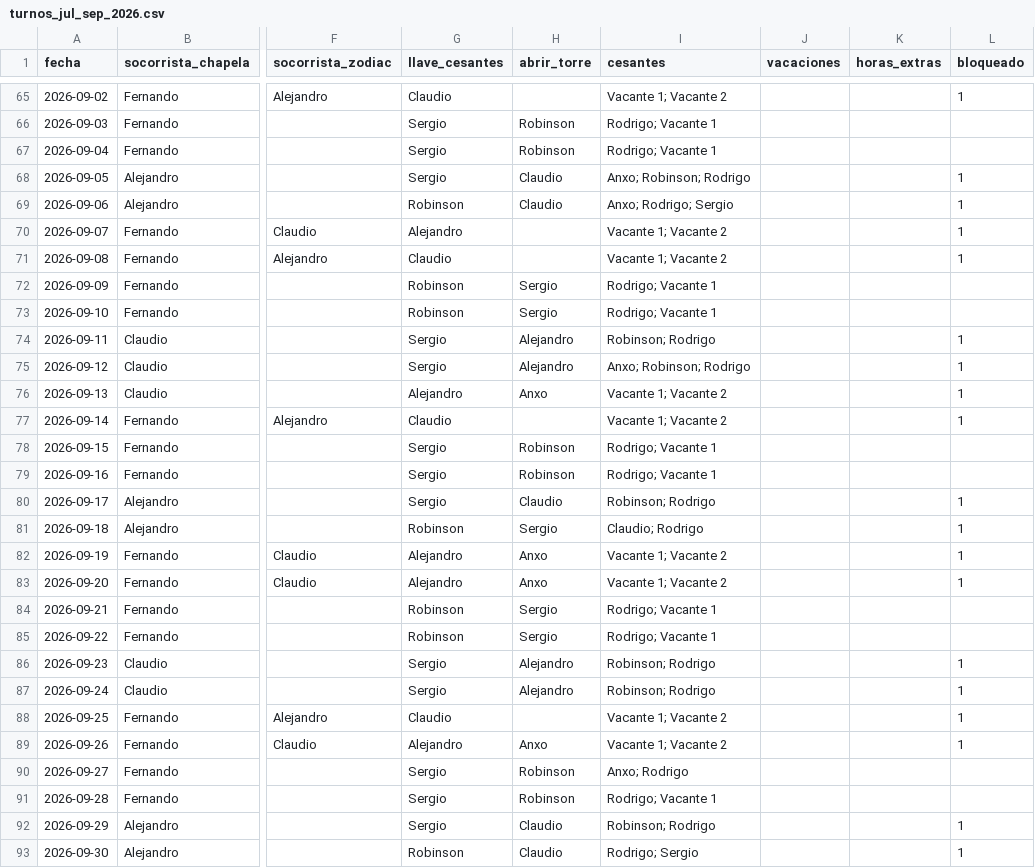
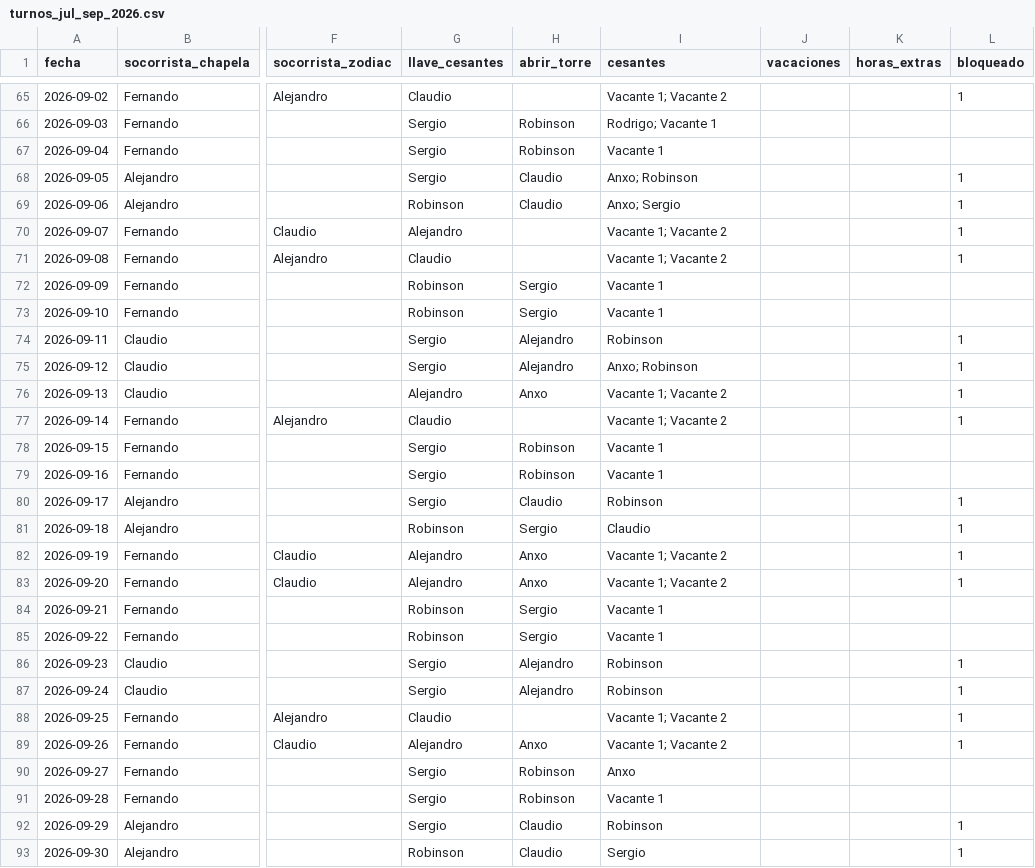
Before and after one commit to andrespi97/playas, a CSV file: turnos_jul_sep_2026.csv, drawn as a sheet; only a part is shown, gaps mark what is left out; the diff names each change by its address in the sheet, - before the commit and + after, or states it on an @@ line.

Commit message:
Deja el 3 de septiembre como último día de Rodrigo.
A partir del 4 no se le asigna; hasta en la plantilla evita que vuelva al regenerar.

```diff
--- a/turnos_jul_sep_2026.csv
+++ b/turnos_jul_sep_2026.csv
-I67 (cesantes): Rodrigo; Vacante 1
+I67 (cesantes): Vacante 1
-I68 (cesantes): Anxo; Robinson; Rodrigo
+I68 (cesantes): Anxo; Robinson
-I69 (cesantes): Anxo; Rodrigo; Sergio
+I69 (cesantes): Anxo; Sergio
-I72:I73 (cesantes): Rodrigo; Vacante 1
+I72:I73 (cesantes): Vacante 1
-I74 (cesantes): Robinson; Rodrigo
+I74 (cesantes): Robinson
-I75 (cesantes): Anxo; Robinson; Rodrigo
+I75 (cesantes): Anxo; Robinson
-I78:I79 (cesantes): Rodrigo; Vacante 1
+I78:I79 (cesantes): Vacante 1
-I80 (cesantes): Robinson; Rodrigo
+I80 (cesantes): Robinson
-I81 (cesantes): Claudio; Rodrigo
+I81 (cesantes): Claudio
-I84:I85 (cesantes): Rodrigo; Vacante 1
+I84:I85 (cesantes): Vacante 1
-I86:I87 (cesantes): Robinson; Rodrigo
+I86:I87 (cesantes): Robinson
-I90 (cesantes): Anxo; Rodrigo
+I90 (cesantes): Anxo
-I91 (cesantes): Rodrigo; Vacante 1
+I91 (cesantes): Vacante 1
-I92 (cesantes): Robinson; Rodrigo
+I92 (cesantes): Robinson
-I93 (cesantes): Rodrigo; Sergio
+I93 (cesantes): Sergio
```
Also changed, not shown: 6 other files.
